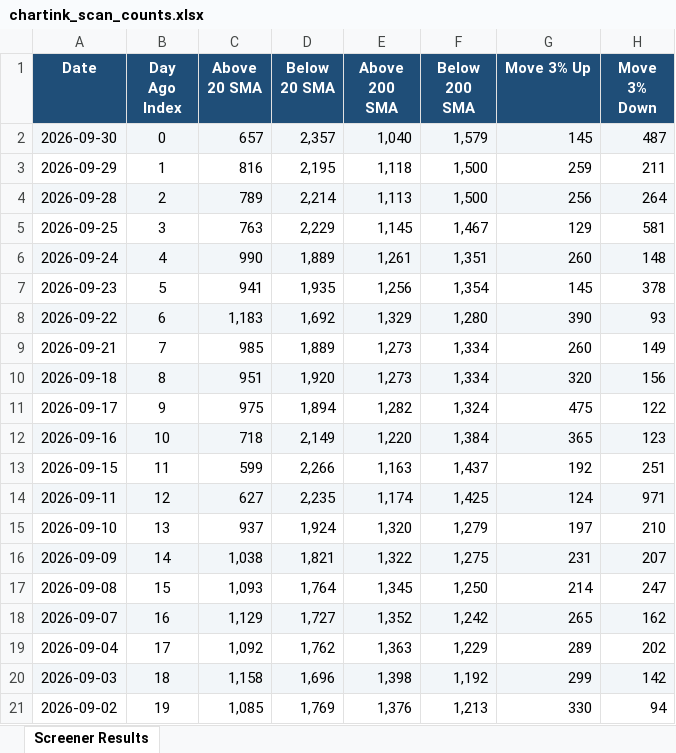
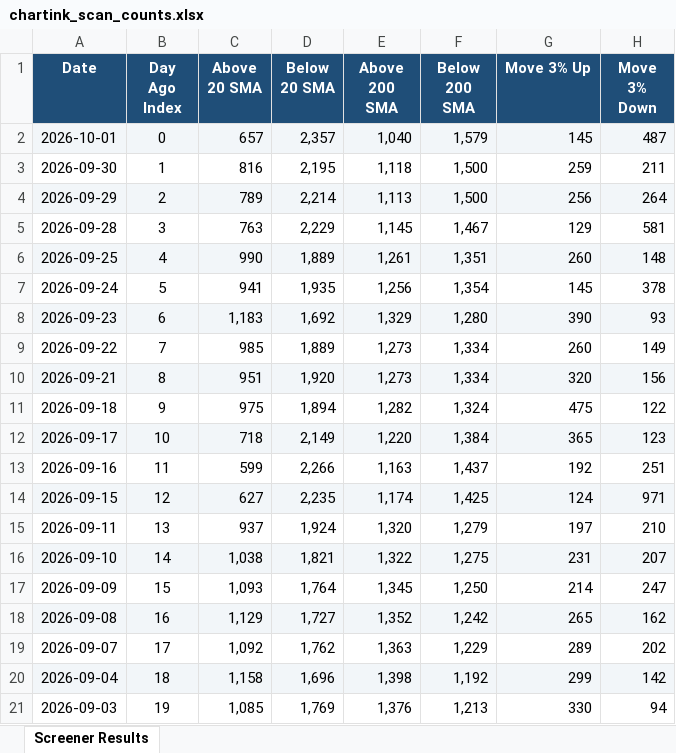
Before and after one commit to roopeshkp1987/MyTradingDashboard, an Excel workbook: data/chartink_scan_counts.xlsx, sheet Screener Results, drawn as a sheet; values as stored, in another font and other column widths than the file's, no borders; the diff names each change by its address in the sheet, - before the commit and + after, or states it on an @@ line.

```diff
--- a/data/chartink_scan_counts.xlsx (sheet Screener Results)
+++ b/data/chartink_scan_counts.xlsx (sheet Screener Results)
-A2 (Date): 2026-09-30
+A2 (Date): 2026-10-01
-A3 (Date): 2026-09-29
+A3 (Date): 2026-09-30
-A4 (Date): 2026-09-28
+A4 (Date): 2026-09-29
-A5 (Date): 2026-09-25
+A5 (Date): 2026-09-28
-A6 (Date): 2026-09-24
+A6 (Date): 2026-09-25
-A7 (Date): 2026-09-23
+A7 (Date): 2026-09-24
-A8 (Date): 2026-09-22
+A8 (Date): 2026-09-23
-A9 (Date): 2026-09-21
+A9 (Date): 2026-09-22
-A10 (Date): 2026-09-18
+A10 (Date): 2026-09-21
-A11 (Date): 2026-09-17
+A11 (Date): 2026-09-18
-A12 (Date): 2026-09-16
+A12 (Date): 2026-09-17
-A13 (Date): 2026-09-15
+A13 (Date): 2026-09-16
-A14 (Date): 2026-09-11
+A14 (Date): 2026-09-15
-A15 (Date): 2026-09-10
+A15 (Date): 2026-09-11
-A16 (Date): 2026-09-09
+A16 (Date): 2026-09-10
-A17 (Date): 2026-09-08
+A17 (Date): 2026-09-09
-A18 (Date): 2026-09-07
+A18 (Date): 2026-09-08
-A19 (Date): 2026-09-04
+A19 (Date): 2026-09-07
-A20 (Date): 2026-09-03
+A20 (Date): 2026-09-04
-A21 (Date): 2026-09-02
+A21 (Date): 2026-09-03
```
